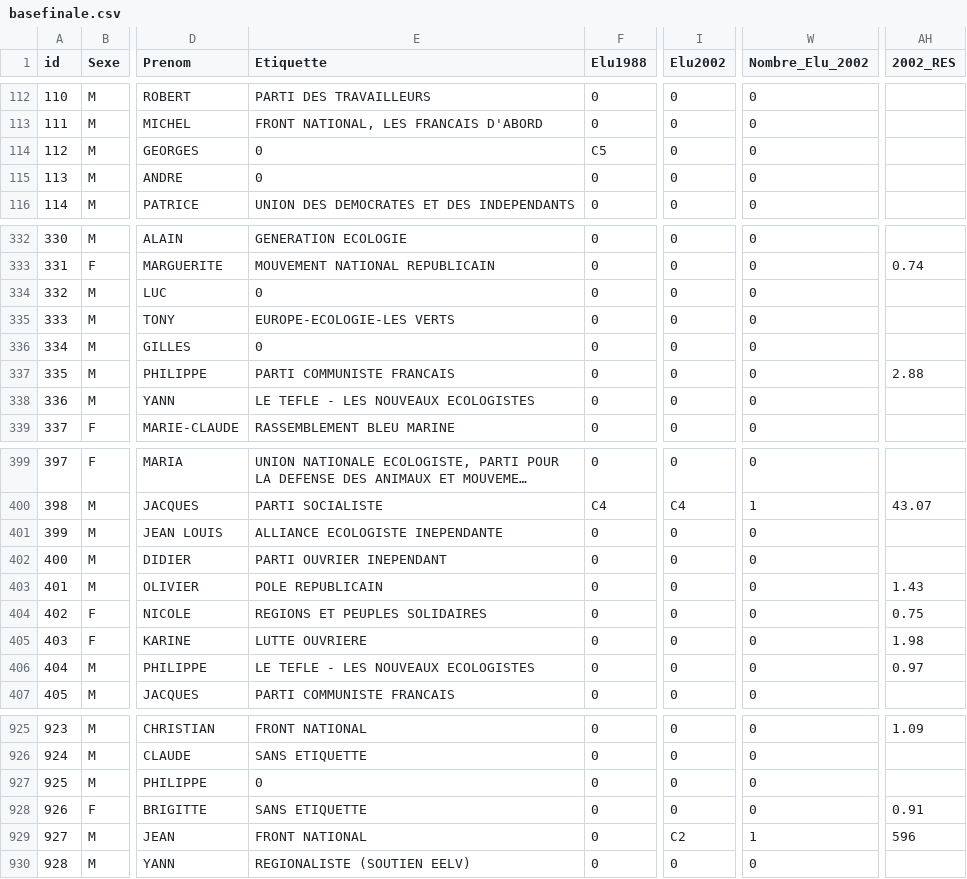
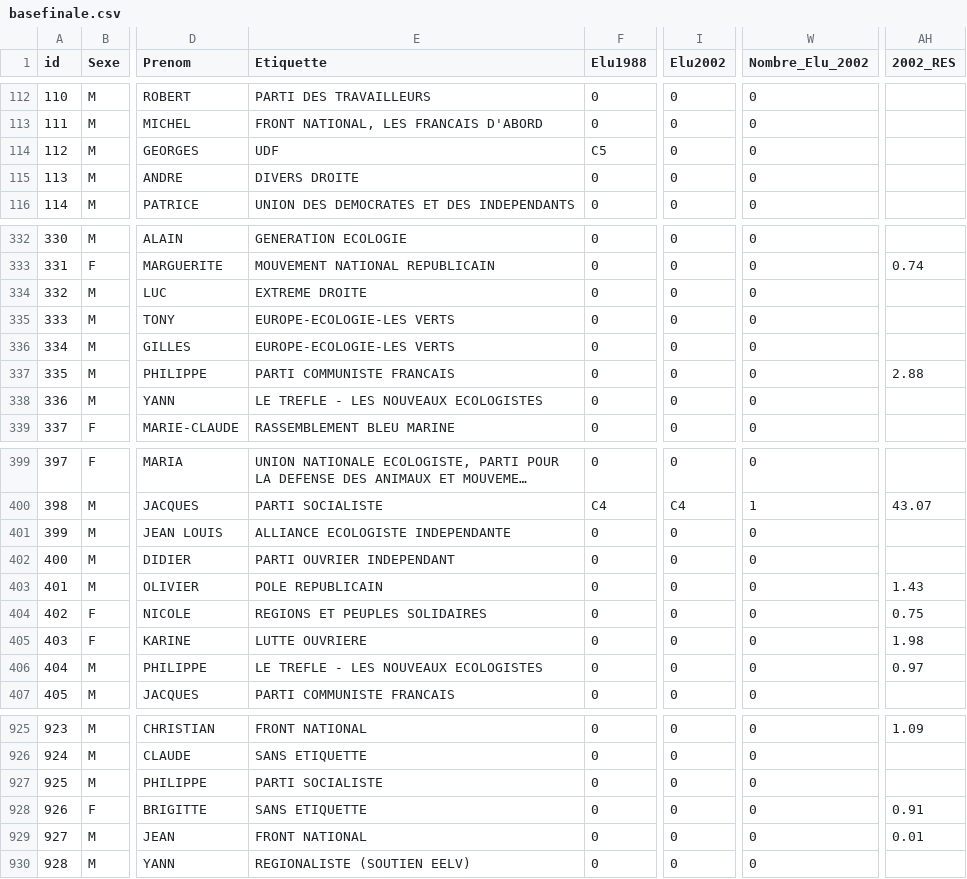
Before and after one commit to GarreauC/HyblabPresidentielle2017, a CSV file: la_frap/public/data/basefinale.csv, drawn as a sheet; only a part is shown, gaps mark what is left out; long unchanged cells end in …; the diff covers the shown part only; the diff names each change by its address in the sheet, - before the commit and + after, or states it on an @@ line.

Commit message:
Correction faute de frappe dans la Base

```diff
--- a/la_frap/public/data/basefinale.csv
+++ b/la_frap/public/data/basefinale.csv
-E114 (Etiquette): 0
+E114 (Etiquette): UDF
-E115 (Etiquette): 0
+E115 (Etiquette): DIVERS DROITE
-E334 (Etiquette): 0
+E334 (Etiquette): EXTREME DROITE
-E336 (Etiquette): 0
+E336 (Etiquette): EUROPE-ECOLOGIE-LES VERTS
-E338 (Etiquette): LE TEFLE - LES NOUVEAUX ECOLOGISTES
+E338 (Etiquette): LE TREFLE - LES NOUVEAUX ECOLOGISTES
-E401 (Etiquette): ALLIANCE ECOLOGISTE INEPENDANTE
+E401 (Etiquette): ALLIANCE ECOLOGISTE INDEPENDANTE
-E402 (Etiquette): PARTI OUVRIER INEPENDANT
+E402 (Etiquette): PARTI OUVRIER INDEPENDANT
-E406 (Etiquette): LE TEFLE - LES NOUVEAUX ECOLOGISTES
+E406 (Etiquette): LE TREFLE - LES NOUVEAUX ECOLOGISTES
-E927 (Etiquette): 0
+E927 (Etiquette): PARTI SOCIALISTE
-I929 (Elu2002): C2
+I929 (Elu2002): 0
-W929 (Nombre_Elu_2002): 1
+W929 (Nombre_Elu_2002): 0
-AH929 (2002_RES): 596
+AH929 (2002_RES): 0.01
```
Also changed, not shown: 54 edited cells elsewhere in this file.
